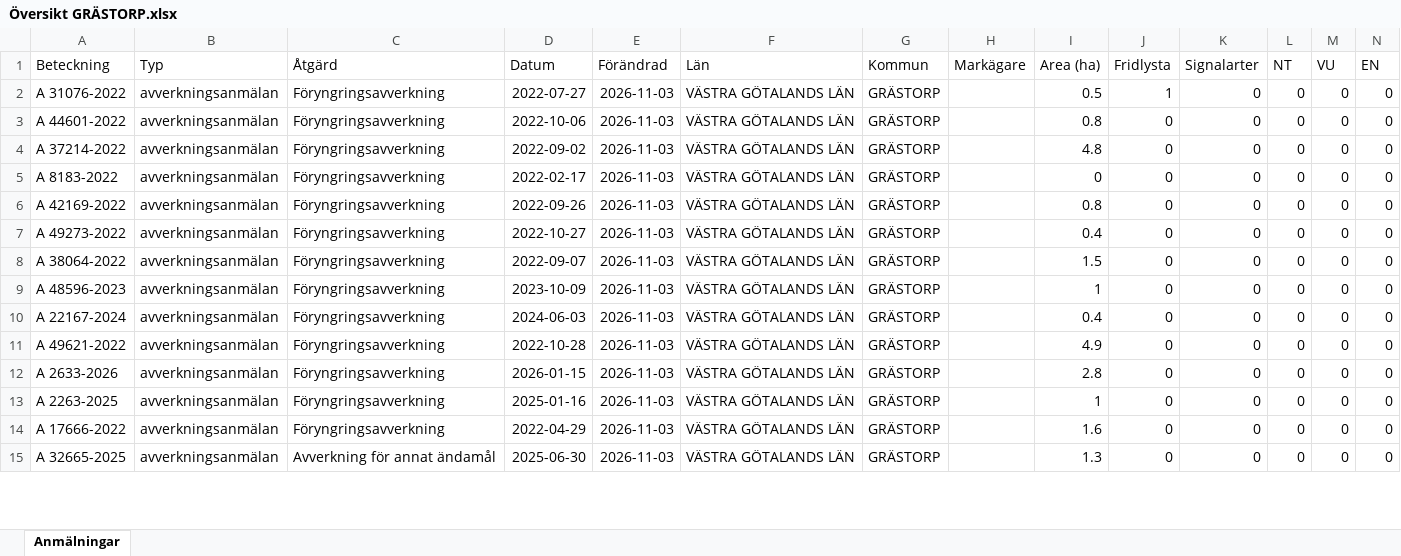
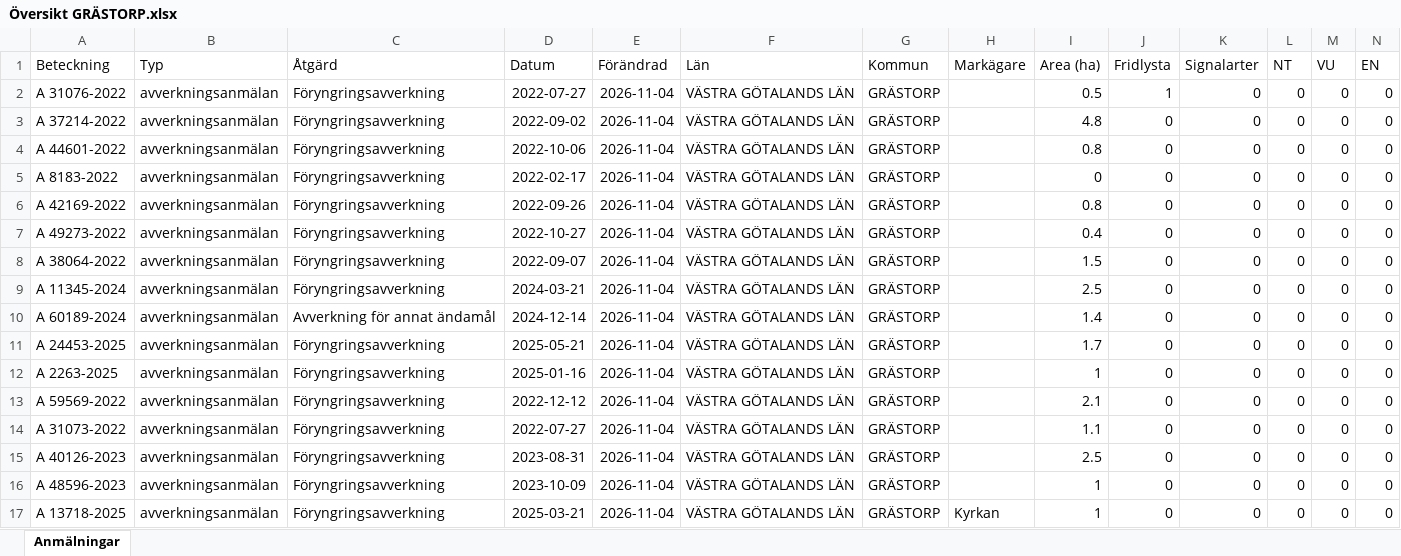
Before and after one commit to klasma/Logging_1444, an Excel workbook: Översikt GRÄSTORP.xlsx, sheet Anmälningar, drawn as a sheet; only a part is shown; values as stored, in another font and other column widths than the file's, no borders; removed rows and columns are numbered as before the commit, all else as after; rows hold the shown columns only; the diff covers the shown part only; the diff names each change by its address in the sheet, - before the commit and + after, or states it on an @@ line.

```diff
--- a/Översikt GRÄSTORP.xlsx (sheet Anmälningar)
+++ b/Översikt GRÄSTORP.xlsx (sheet Anmälningar)
-E2 (Förändrad): 2026-11-03
+E2 (Förändrad): 2026-11-04
-row 3: A 44601-2022 | avverkningsanmälan | Föryngringsavverkning | 2022-10-06 | 2026-11-03 | VÄSTRA GÖTALANDS LÄN | GRÄSTORP |  | 0.8 | 0 | 0 | 0 | 0 | 0
-E3 (Förändrad): 2026-11-03
+E3 (Förändrad): 2026-11-04
+row 4: A 44601-2022 | avverkningsanmälan | Föryngringsavverkning | 2022-10-06 | 2026-11-04 | VÄSTRA GÖTALANDS LÄN | GRÄSTORP |  | 0.8 | 0 | 0 | 0 | 0 | 0
-E5:E9 (Förändrad): 2026-11-03
+E5:E9 (Förändrad): 2026-11-04
-A9 (Beteckning): A 48596-2023
+A9 (Beteckning): A 11345-2024
-D9 (Datum): 2023-10-09
+D9 (Datum): 2024-03-21
-I9 (Area (ha)): 1
+I9 (Area (ha)): 2.5
-row 10: A 22167-2024 | avverkningsanmälan | Föryngringsavverkning | 2024-06-03 | 2026-11-03 | VÄSTRA GÖTALANDS LÄN | GRÄSTORP |  | 0.4 | 0 | 0 | 0 | 0 | 0
-A10 (Beteckning): A 49621-2022
+A10 (Beteckning): A 60189-2024
-C10 (Åtgärd): Föryngringsavverkning
+C10 (Åtgärd): Avverkning för annat ändamål
-D10 (Datum): 2022-10-28
+D10 (Datum): 2024-12-14
-E10:E12 (Förändrad): 2026-11-03
+E10:E12 (Förändrad): 2026-11-04
-I10 (Area (ha)): 4.9
+I10 (Area (ha)): 1.4
-A11 (Beteckning): A 2633-2026
+A11 (Beteckning): A 24453-2025
-D11 (Datum): 2026-01-15
+D11 (Datum): 2025-05-21
-I11 (Area (ha)): 2.8
+I11 (Area (ha)): 1.7
+row 13: A 59569-2022 | avverkningsanmälan | Föryngringsavverkning | 2022-12-12 | 2026-11-04 | VÄSTRA GÖTALANDS LÄN | GRÄSTORP |  | 2.1 | 0 | 0 | 0 | 0 | 0
-A14 (Beteckning): A 17666-2022
+A14 (Beteckning): A 31073-2022
-D14 (Datum): 2022-04-29
+D14 (Datum): 2022-07-27
-E14 (Förändrad): 2026-11-03
+E14 (Förändrad): 2026-11-04
-I14 (Area (ha)): 1.6
+I14 (Area (ha)): 1.1
+row 15: A 40126-2023 | avverkningsanmälan | Föryngringsavverkning | 2023-08-31 | 2026-11-04 | VÄSTRA GÖTALANDS LÄN | GRÄSTORP |  | 2.5 | 0 | 0 | 0 | 0 | 0
-A16 (Beteckning): A 32665-2025
+A16 (Beteckning): A 48596-2023
-C16 (Åtgärd): Avverkning för annat ändamål
+C16 (Åtgärd): Föryngringsavverkning
-D16 (Datum): 2025-06-30
+D16 (Datum): 2023-10-09
-E16 (Förändrad): 2026-11-03
+E16 (Förändrad): 2026-11-04
-I16 (Area (ha)): 1.3
+I16 (Area (ha)): 1
+row 17: A 13718-2025 | avverkningsanmälan | Föryngringsavverkning | 2025-03-21 | 2026-11-04 | VÄSTRA GÖTALANDS LÄN | GRÄSTORP | Kyrkan | 1 | 0 | 0 | 0 | 0 | 0
```
Also changed, not shown: 8 added rows, 10 removed rows and 87 edited cells elsewhere in this sheet, artfynd/A 31076-2022 artfynd.xlsx, 6 other files.
